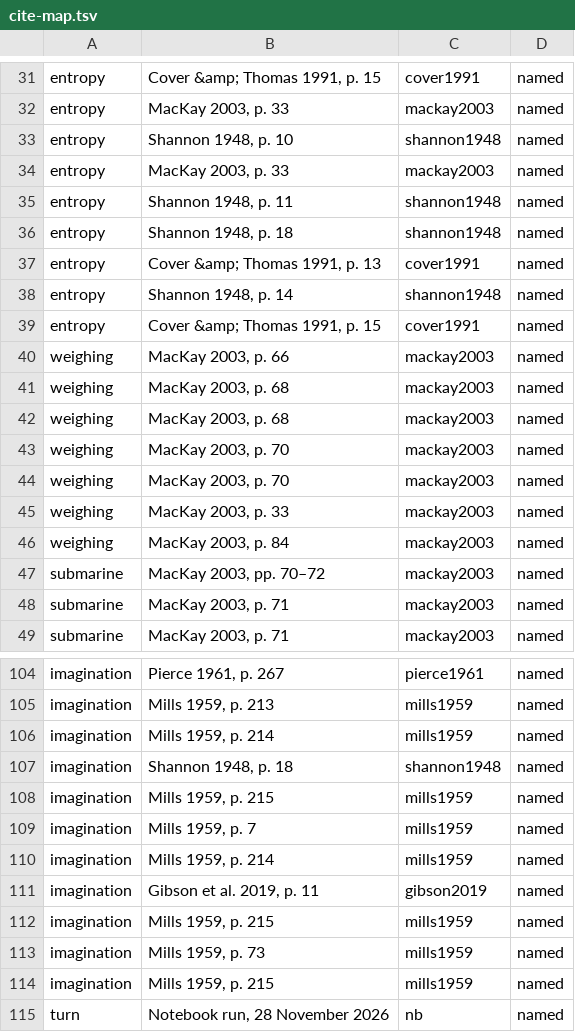
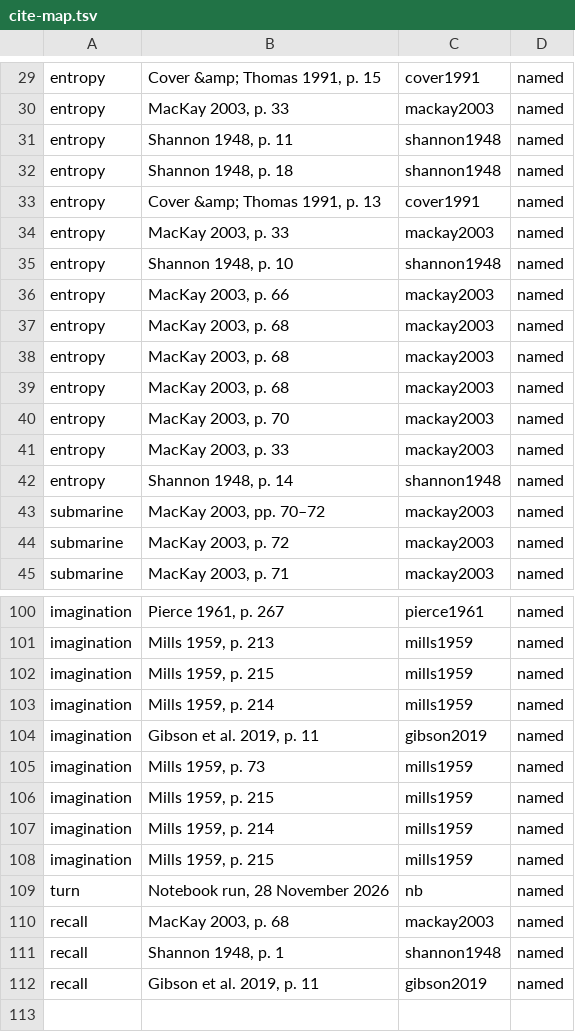
Before and after one commit to CSS-Laboratory/AI4Read, a TSV file: posts/2026-12-surprise/review/cite-map.tsv, drawn as a sheet; only a part is shown, gaps mark what is left out; the shorter side is filled out with more unchanged rows; the diff covers the shown part only.

```diff
--- a/posts/2026-12-surprise/review/cite-map.tsv
+++ b/posts/2026-12-surprise/review/cite-map.tsv
@@ -32,4 +30,2 @@ entropy	Cover &amp; Thomas 1991, p. 15	cover1991	named
 entropy	MacKay 2003, p. 33	mackay2003	named
-entropy	Shannon 1948, p. 10	shannon1948	named
-entropy	MacKay 2003, p. 33	mackay2003	named
 entropy	Shannon 1948, p. 11	shannon1948	named
@@ -37,13 +33,13 @@ entropy	Shannon 1948, p. 18	shannon1948	named
 entropy	Cover &amp; Thomas 1991, p. 13	cover1991	named
+entropy	MacKay 2003, p. 33	mackay2003	named
+entropy	Shannon 1948, p. 10	shannon1948	named
+entropy	MacKay 2003, p. 66	mackay2003	named
+entropy	MacKay 2003, p. 68	mackay2003	named
+entropy	MacKay 2003, p. 68	mackay2003	named
+entropy	MacKay 2003, p. 68	mackay2003	named
+entropy	MacKay 2003, p. 70	mackay2003	named
+entropy	MacKay 2003, p. 33	mackay2003	named
 entropy	Shannon 1948, p. 14	shannon1948	named
-entropy	Cover &amp; Thomas 1991, p. 15	cover1991	named
-weighing	MacKay 2003, p. 66	mackay2003	named
-weighing	MacKay 2003, p. 68	mackay2003	named
-weighing	MacKay 2003, p. 68	mackay2003	named
-weighing	MacKay 2003, p. 70	mackay2003	named
-weighing	MacKay 2003, p. 70	mackay2003	named
-weighing	MacKay 2003, p. 33	mackay2003	named
-weighing	MacKay 2003, p. 84	mackay2003	named
 submarine	MacKay 2003, pp. 70–72	mackay2003	named
-submarine	MacKay 2003, p. 71	mackay2003	named
+submarine	MacKay 2003, p. 72	mackay2003	named
 submarine	MacKay 2003, p. 71	mackay2003	named
@@ -105,10 +101,8 @@ imagination	Pierce 1961, p. 267	pierce1961	named
 imagination	Mills 1959, p. 213	mills1959	named
-imagination	Mills 1959, p. 214	mills1959	named
-imagination	Shannon 1948, p. 18	shannon1948	named
 imagination	Mills 1959, p. 215	mills1959	named
-imagination	Mills 1959, p. 7	mills1959	named
 imagination	Mills 1959, p. 214	mills1959	named
 imagination	Gibson et al. 2019, p. 11	gibson2019	named
+imagination	Mills 1959, p. 73	mills1959	named
 imagination	Mills 1959, p. 215	mills1959	named
-imagination	Mills 1959, p. 73	mills1959	named
+imagination	Mills 1959, p. 214	mills1959	named
 imagination	Mills 1959, p. 215	mills1959	named
```
Also changed, not shown: 6 added rows, 8 removed rows and 2 edited cells elsewhere in this file, 11 other files.
